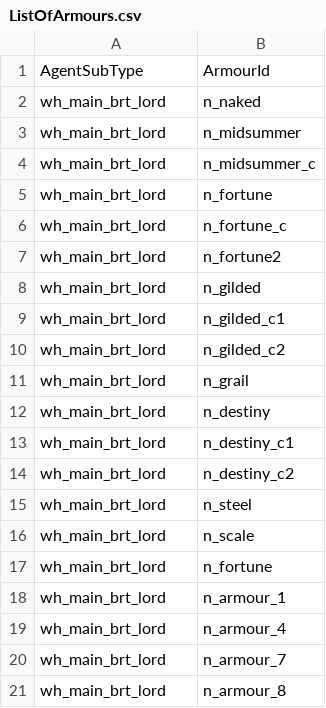
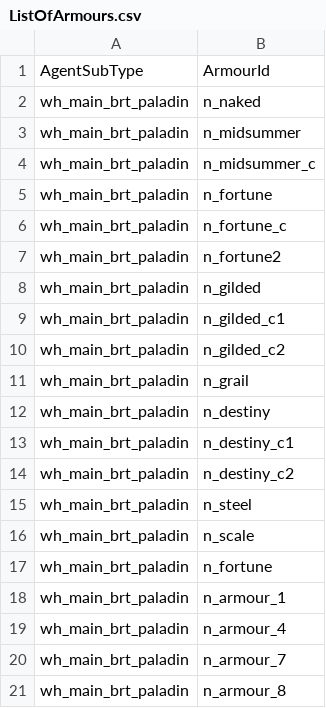
Before and after one commit to admiralnelson/the-royal-armoury-of-bretonnia, a CSV file: normal_paladin_sword_shield_chunk_1/ListOfArmours.csv, drawn as a sheet.

```diff
--- a/normal_paladin_sword_shield_chunk_1/ListOfArmours.csv
+++ b/normal_paladin_sword_shield_chunk_1/ListOfArmours.csv
@@ -1,21 +1,21 @@
 AgentSubType,ArmourId
-wh_main_brt_lord,n_naked
-wh_main_brt_lord,n_midsummer
-wh_main_brt_lord,n_midsummer_c
-wh_main_brt_lord,n_fortune
-wh_main_brt_lord,n_fortune_c
-wh_main_brt_lord,n_fortune2
-wh_main_brt_lord,n_gilded
-wh_main_brt_lord,n_gilded_c1
-wh_main_brt_lord,n_gilded_c2
-wh_main_brt_lord,n_grail
-wh_main_brt_lord,n_destiny
-wh_main_brt_lord,n_destiny_c1
-wh_main_brt_lord,n_destiny_c2
-wh_main_brt_lord,n_steel
-wh_main_brt_lord,n_scale
-wh_main_brt_lord,n_fortune
-wh_main_brt_lord,n_armour_1
-wh_main_brt_lord,n_armour_4
-wh_main_brt_lord,n_armour_7
-wh_main_brt_lord,n_armour_8
+wh_main_brt_paladin,n_naked
+wh_main_brt_paladin,n_midsummer
+wh_main_brt_paladin,n_midsummer_c
+wh_main_brt_paladin,n_fortune
+wh_main_brt_paladin,n_fortune_c
+wh_main_brt_paladin,n_fortune2
+wh_main_brt_paladin,n_gilded
+wh_main_brt_paladin,n_gilded_c1
+wh_main_brt_paladin,n_gilded_c2
+wh_main_brt_paladin,n_grail
+wh_main_brt_paladin,n_destiny
+wh_main_brt_paladin,n_destiny_c1
+wh_main_brt_paladin,n_destiny_c2
+wh_main_brt_paladin,n_steel
+wh_main_brt_paladin,n_scale
+wh_main_brt_paladin,n_fortune
+wh_main_brt_paladin,n_armour_1
+wh_main_brt_paladin,n_armour_4
+wh_main_brt_paladin,n_armour_7
+wh_main_brt_paladin,n_armour_8
```
Also changed, not shown: normal_paladin_sword_shield_chunk_1/FaceAndBasicLooks.csv, normal_paladin_sword_shield_chunk_1/ListOfHelmets.csv, 3 other files.
